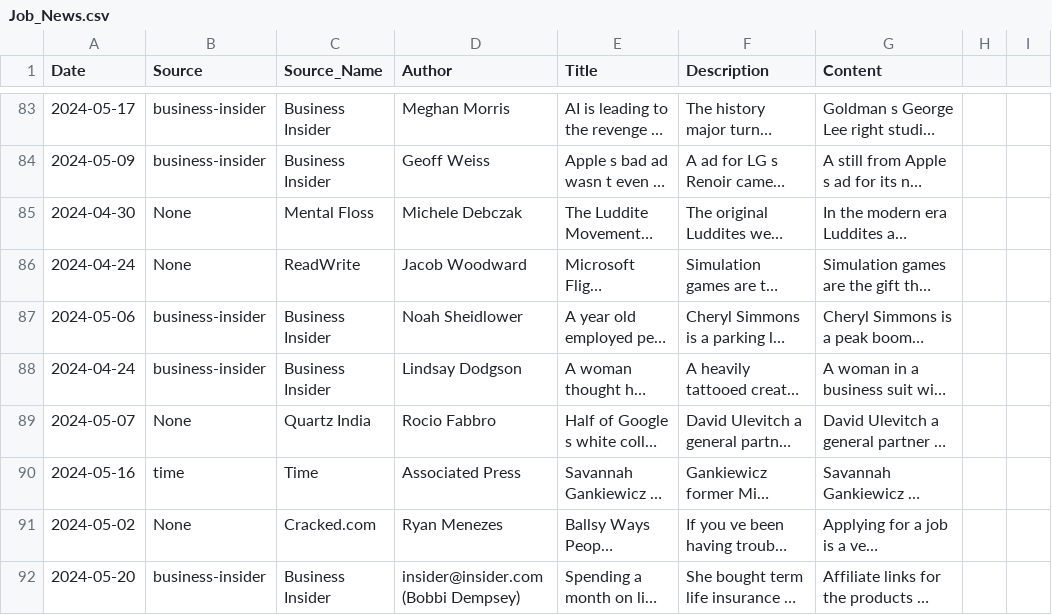
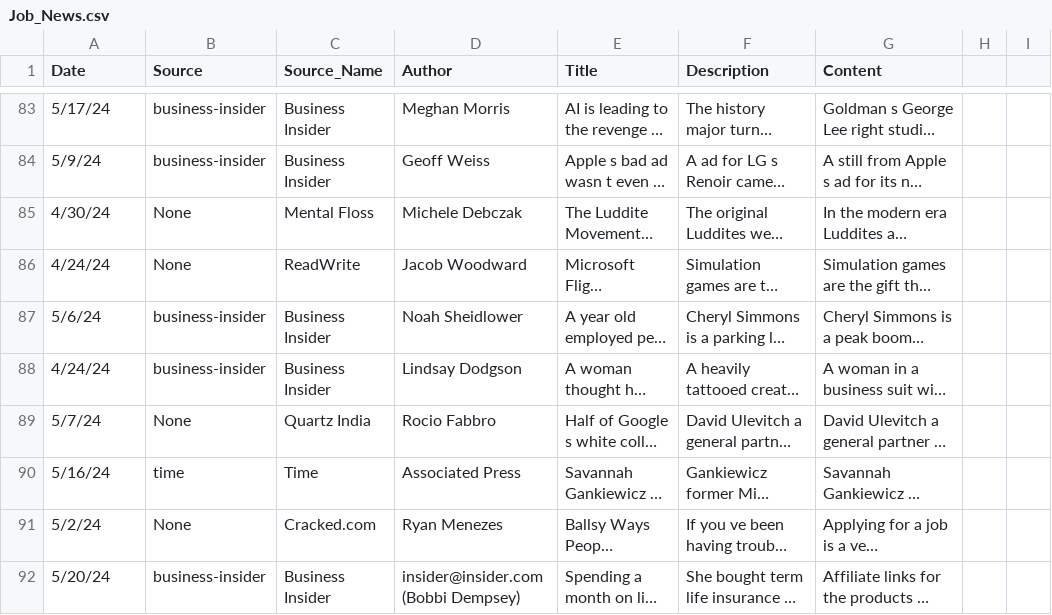
Before and after one commit to SiddTayi/MarketAnalysis, a CSV file: Code/Job_News.csv, drawn as a sheet; only a part is shown, gaps mark what is left out; long unchanged cells end in …; the diff covers the shown part only; the diff names each change by its address in the sheet, - before the commit and + after, or states it on an @@ line.

```diff
--- a/Code/Job_News.csv
+++ b/Code/Job_News.csv
-A83 (Date): 2024-05-17
+A83 (Date): 5/17/24
-A84 (Date): 2024-05-09
+A84 (Date): 5/9/24
-A85 (Date): 2024-04-30
+A85 (Date): 4/30/24
-A86 (Date): 2024-04-24
+A86 (Date): 4/24/24
-A87 (Date): 2024-05-06
+A87 (Date): 5/6/24
-A88 (Date): 2024-04-24
+A88 (Date): 4/24/24
-A89 (Date): 2024-05-07
+A89 (Date): 5/7/24
-A90 (Date): 2024-05-16
+A90 (Date): 5/16/24
-A91 (Date): 2024-05-02
+A91 (Date): 5/2/24
-A92 (Date): 2024-05-20
+A92 (Date): 5/20/24
```
Also changed, not shown: 103 edited cells elsewhere in this file, 1 other file.
